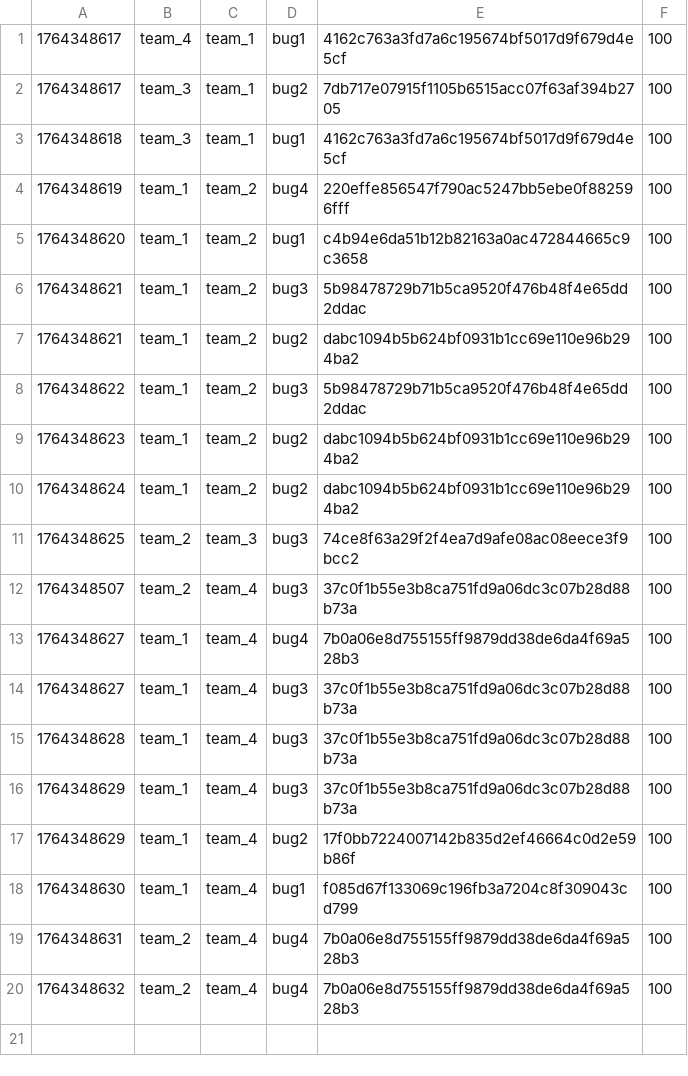
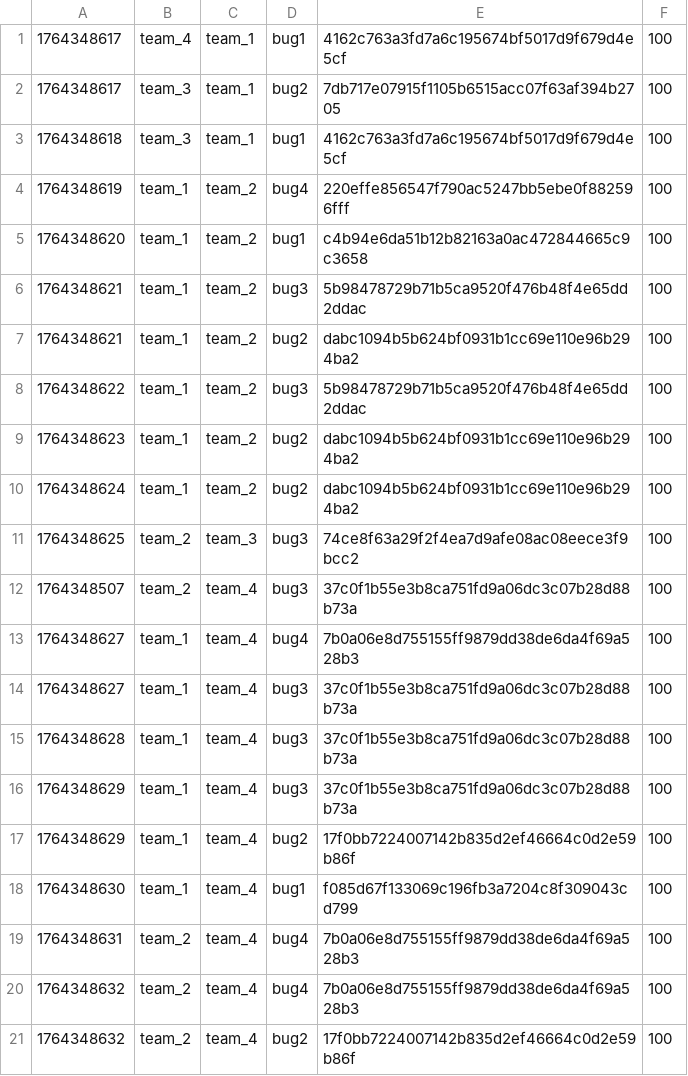
Before and after one commit to hspace-io/2025w-gitctf-score, a CSV file: score.csv, drawn as a sheet; the diff names each change by its address in the sheet, - before the commit and + after, or states it on an @@ line.

Commit message:
[Score] team_2 +100
team_2 attacked `bug2` 17f0bb7224007142b835d2ef46664c0d2e59b86f of team_4

```diff
--- a/score.csv
+++ b/score.csv
+row 21: 1764348632 | team_2 | team_4 | bug2 | 17f0bb7224007142b835d2ef46664c0d2e59b86f | 100
```
